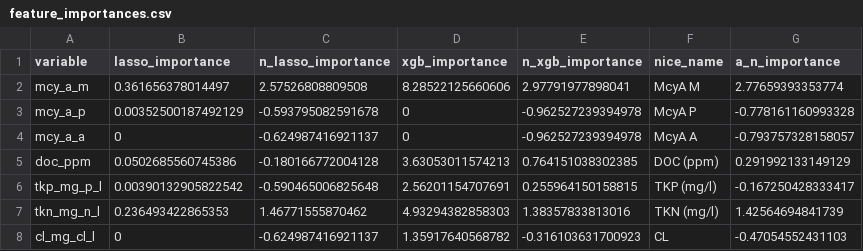
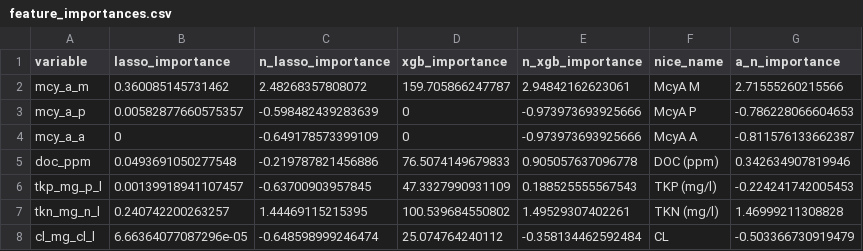
Before and after one commit to pommevilla/one_week_ahead, a CSV file: data/model_training/feature_importances.csv, drawn as a sheet; only a part is shown; the diff covers the shown part only.

```diff
--- a/data/model_training/feature_importances.csv
+++ b/data/model_training/feature_importances.csv
@@ -1,8 +1,8 @@
 variable,lasso_importance,n_lasso_importance,xgb_importance,n_xgb_importance,nice_name,a_n_importance
-mcy_a_m,0.361656378014497,2.57526808809508,8.28522125660606,2.97791977898041,McyA M,2.77659393353774
-mcy_a_p,0.00352500187492129,-0.593795082591678,0,-0.962527239394978,McyA P,-0.778161160993328
-mcy_a_a,0,-0.624987416921137,0,-0.962527239394978,McyA A,-0.793757328158057
-doc_ppm,0.0502685560745386,-0.180166772004128,3.63053011574213,0.764151038302385,DOC (ppm),0.291992133149129
-tkp_mg_p_l,0.00390132905822542,-0.590465006825648,2.56201154707691,0.255964150158815,TKP (mg/l),-0.167250428333417
-tkn_mg_n_l,0.236493422865353,1.46771555870462,4.93294382858303,1.38357833813016,TKN (mg/l),1.42564694841739
-cl_mg_cl_l,0,-0.624987416921137,1.35917640568782,-0.316103631700923,CL,-0.47054552431103
+mcy_a_m,0.360085145731462,2.48268357808072,159.705866247787,2.94842162623061,McyA M,2.71555260215566
+mcy_a_p,0.00582877660575357,-0.598482439283639,0,-0.973973693925666,McyA P,-0.786228066604653
+mcy_a_a,0,-0.649178573399109,0,-0.973973693925666,McyA A,-0.811576133662387
+doc_ppm,0.0493691050277548,-0.219787821456886,76.5074149679833,0.905057637096778,DOC (ppm),0.342634907819946
+tkp_mg_p_l,0.00139918941107457,-0.63700903957845,47.3327990931109,0.188525555567543,TKP (mg/l),-0.224241742005453
+tkn_mg_n_l,0.240742200263257,1.44469115215395,100.539684550802,1.49529307402261,TKN (mg/l),1.46999211308828
+cl_mg_cl_l,6.66364077087296e-05,-0.648598999246474,25.074764240112,-0.358134462592484,CL,-0.503366730919479
```
Also changed, not shown: 90 edited cells elsewhere in this file, data/model_training/testing_results.csv, data/model_training/training_results_best.csv, 10 other files.
